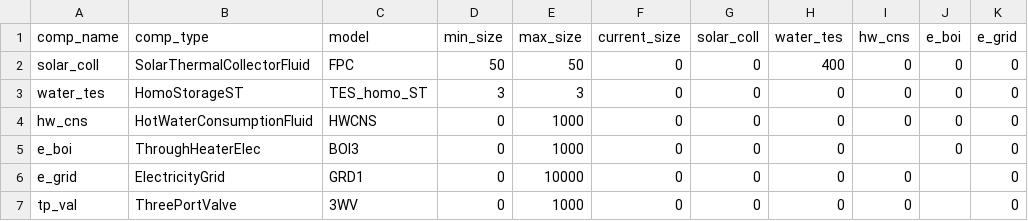
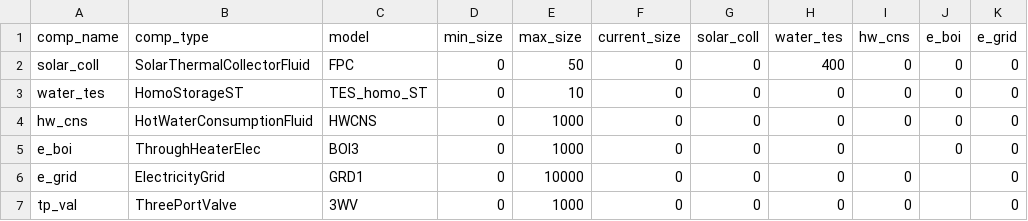
Before and after one commit to RWTH-EBC/BESDOT, a CSV file: data/topology/solar_coll_TW_THE.csv, drawn as a sheet; only a part is shown; the diff names each change by its address in the sheet, - before the commit and + after, or states it on an @@ line.

```diff
--- a/data/topology/solar_coll_TW_THE.csv
+++ b/data/topology/solar_coll_TW_THE.csv
-D2 (min_size): 50
+D2 (min_size): 0
-D3 (min_size): 3
+D3 (min_size): 0
-E3 (max_size): 3
+E3 (max_size): 10
```
Also changed, not shown: 2 other files.
